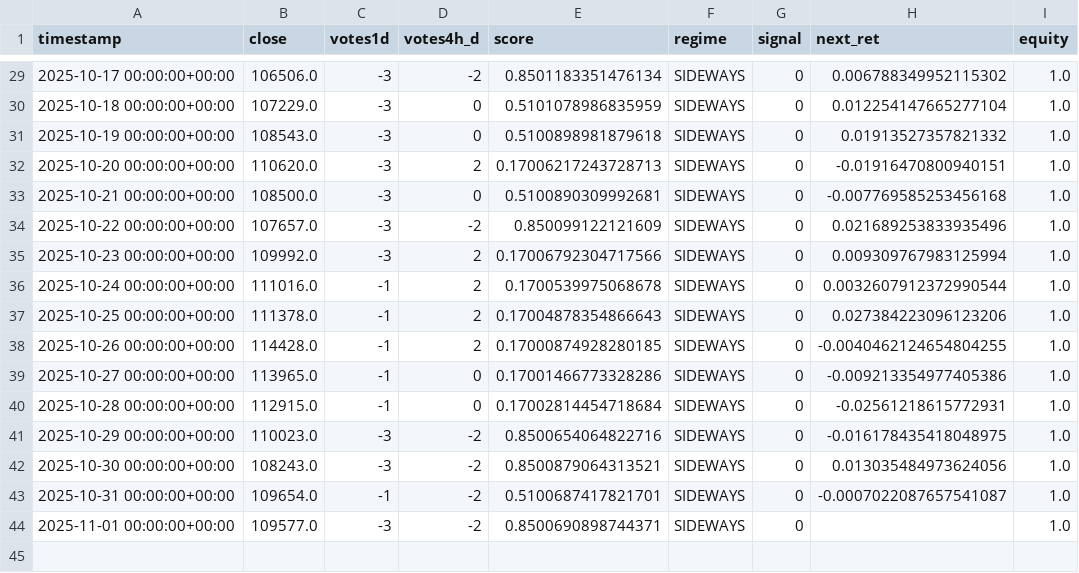
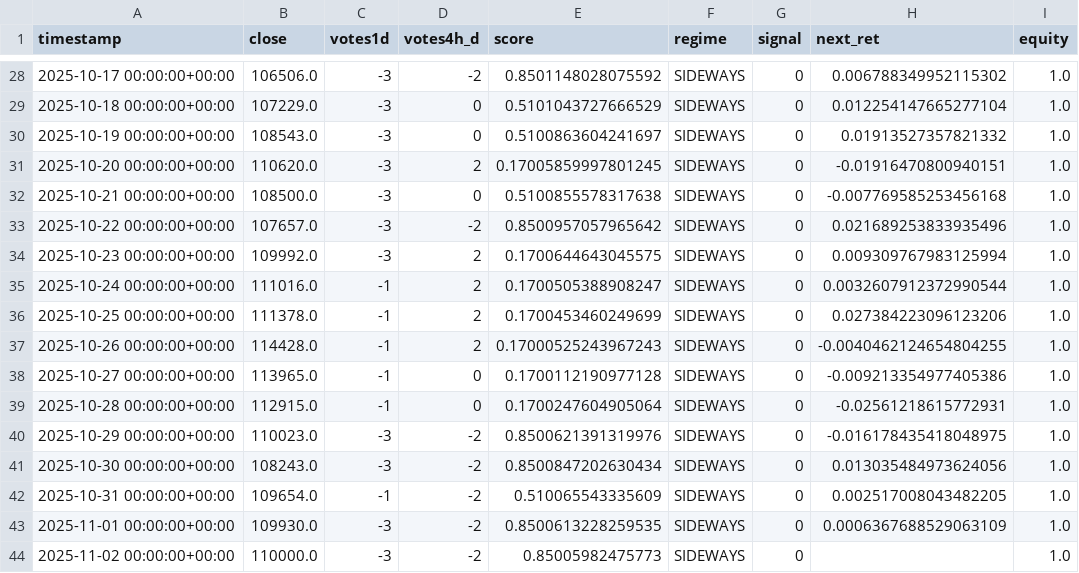
Before and after one commit to davidvelo/btc_signal.json, a CSV file: reports/daily_signals.csv, drawn as a sheet; only a part is shown, gaps mark what is left out; the diff covers the shown part only.

```diff
--- a/reports/daily_signals.csv
+++ b/reports/daily_signals.csv
@@ -29,16 +28,17 @@ timestamp,close,votes1d,votes4h_d,score,regime,signal,next_ret,equity
-2025-10-17 00:00:00+00:00,106506.0,-3,-2,0.8501183351476134,SIDEWAYS,0,0.006788349952115302,1.0
-2025-10-18 00:00:00+00:00,107229.0,-3,0,0.5101078986835959,SIDEWAYS,0,0.012254147665277104,1.0
-2025-10-19 00:00:00+00:00,108543.0,-3,0,0.5100898981879618,SIDEWAYS,0,0.01913527357821332,1.0
-2025-10-20 00:00:00+00:00,110620.0,-3,2,0.17006217243728713,SIDEWAYS,0,-0.01916470800940151,1.0
-2025-10-21 00:00:00+00:00,108500.0,-3,0,0.5100890309992681,SIDEWAYS,0,-0.007769585253456168,1.0
-2025-10-22 00:00:00+00:00,107657.0,-3,-2,0.850099122121609,SIDEWAYS,0,0.021689253833935496,1.0
-2025-10-23 00:00:00+00:00,109992.0,-3,2,0.17006792304717566,SIDEWAYS,0,0.009309767983125994,1.0
-2025-10-24 00:00:00+00:00,111016.0,-1,2,0.1700539975068678,SIDEWAYS,0,0.0032607912372990544,1.0
-2025-10-25 00:00:00+00:00,111378.0,-1,2,0.17004878354866643,SIDEWAYS,0,0.027384223096123206,1.0
-2025-10-26 00:00:00+00:00,114428.0,-1,2,0.17000874928280185,SIDEWAYS,0,-0.0040462124654804255,1.0
-2025-10-27 00:00:00+00:00,113965.0,-1,0,0.17001466773328286,SIDEWAYS,0,-0.009213354977405386,1.0
-2025-10-28 00:00:00+00:00,112915.0,-1,0,0.17002814454718684,SIDEWAYS,0,-0.02561218615772931,1.0
-2025-10-29 00:00:00+00:00,110023.0,-3,-2,0.8500654064822716,SIDEWAYS,0,-0.016178435418048975,1.0
-2025-10-30 00:00:00+00:00,108243.0,-3,-2,0.8500879064313521,SIDEWAYS,0,0.013035484973624056,1.0
-2025-10-31 00:00:00+00:00,109654.0,-1,-2,0.5100687417821701,SIDEWAYS,0,-0.0007022087657541087,1.0
-2025-11-01 00:00:00+00:00,109577.0,-3,-2,0.8500690898744371,SIDEWAYS,0,,1.0
+2025-10-17 00:00:00+00:00,106506.0,-3,-2,0.8501148028075592,SIDEWAYS,0,0.006788349952115302,1.0
+2025-10-18 00:00:00+00:00,107229.0,-3,0,0.5101043727666529,SIDEWAYS,0,0.012254147665277104,1.0
+2025-10-19 00:00:00+00:00,108543.0,-3,0,0.5100863604241697,SIDEWAYS,0,0.01913527357821332,1.0
+2025-10-20 00:00:00+00:00,110620.0,-3,2,0.17005859997801245,SIDEWAYS,0,-0.01916470800940151,1.0
+2025-10-21 00:00:00+00:00,108500.0,-3,0,0.5100855578317638,SIDEWAYS,0,-0.007769585253456168,1.0
+2025-10-22 00:00:00+00:00,107657.0,-3,-2,0.8500957057965642,SIDEWAYS,0,0.021689253833935496,1.0
+2025-10-23 00:00:00+00:00,109992.0,-3,2,0.1700644643045575,SIDEWAYS,0,0.009309767983125994,1.0
+2025-10-24 00:00:00+00:00,111016.0,-1,2,0.1700505388908247,SIDEWAYS,0,0.0032607912372990544,1.0
+2025-10-25 00:00:00+00:00,111378.0,-1,2,0.1700453460249699,SIDEWAYS,0,0.027384223096123206,1.0
+2025-10-26 00:00:00+00:00,114428.0,-1,2,0.17000525243967243,SIDEWAYS,0,-0.0040462124654804255,1.0
+2025-10-27 00:00:00+00:00,113965.0,-1,0,0.1700112190977128,SIDEWAYS,0,-0.009213354977405386,1.0
+2025-10-28 00:00:00+00:00,112915.0,-1,0,0.1700247604905064,SIDEWAYS,0,-0.02561218615772931,1.0
+2025-10-29 00:00:00+00:00,110023.0,-3,-2,0.8500621391319976,SIDEWAYS,0,-0.016178435418048975,1.0
+2025-10-30 00:00:00+00:00,108243.0,-3,-2,0.8500847202630434,SIDEWAYS,0,0.013035484973624056,1.0
+2025-10-31 00:00:00+00:00,109654.0,-1,-2,0.510065543335609,SIDEWAYS,0,0.002517008043482205,1.0
+2025-11-01 00:00:00+00:00,109930.0,-3,-2,0.8500613228259535,SIDEWAYS,0,0.0006367688529063109,1.0
+2025-11-02 00:00:00+00:00,110000.0,-3,-2,0.85005982475773,SIDEWAYS,0,,1.0
```
Also changed, not shown: 1 removed row and 27 edited cells elsewhere in this file, 1 other file.
